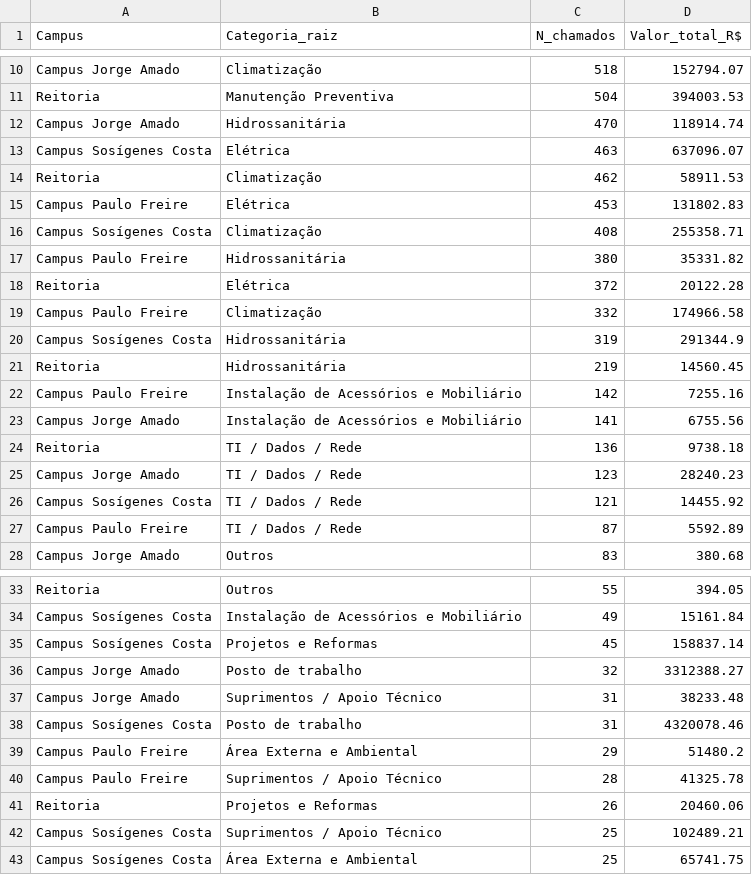
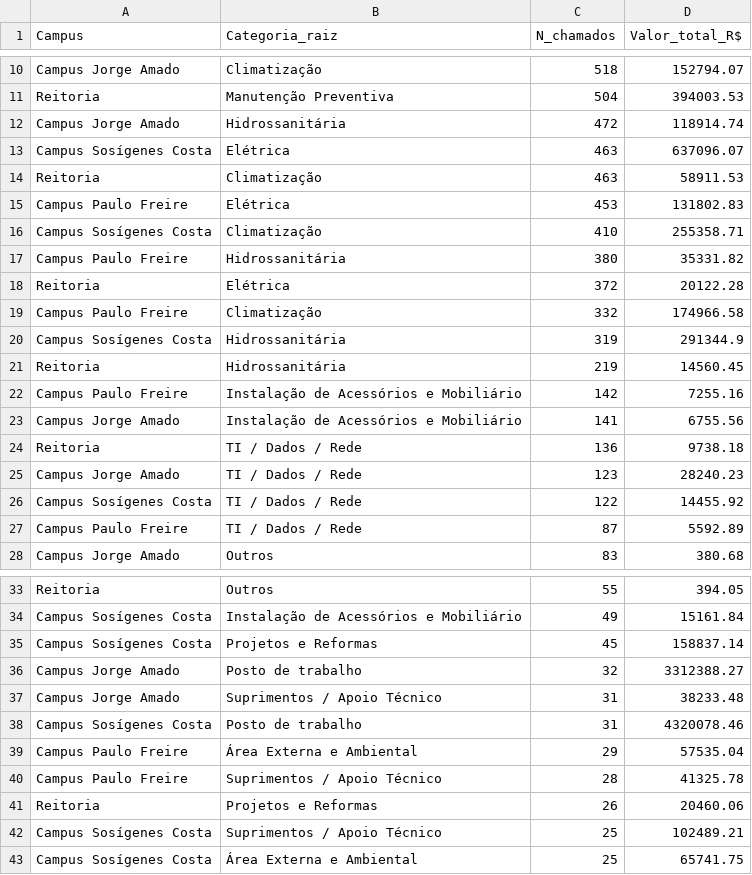
Before and after one commit to adinailson88/malha-estatisticas-associadas, a CSV file: dados_csv/matriz_campus_categoria.csv, drawn as a sheet; only a part is shown, gaps mark what is left out.

```diff
--- a/dados_csv/matriz_campus_categoria.csv
+++ b/dados_csv/matriz_campus_categoria.csv
@@ -11,7 +11,7 @@ Campus Jorge Amado,Climatização,518,152794.07
 Reitoria,Manutenção Preventiva,504,394003.53
-Campus Jorge Amado,Hidrossanitária,470,118914.74
+Campus Jorge Amado,Hidrossanitária,472,118914.74
 Campus Sosígenes Costa,Elétrica,463,637096.07
-Reitoria,Climatização,462,58911.53
+Reitoria,Climatização,463,58911.53
 Campus Paulo Freire,Elétrica,453,131802.83
-Campus Sosígenes Costa,Climatização,408,255358.71
+Campus Sosígenes Costa,Climatização,410,255358.71
 Campus Paulo Freire,Hidrossanitária,380,35331.82
@@ -25,3 +25,3 @@ Reitoria,TI / Dados / Rede,136,9738.18
 Campus Jorge Amado,TI / Dados / Rede,123,28240.23
-Campus Sosígenes Costa,TI / Dados / Rede,121,14455.92
+Campus Sosígenes Costa,TI / Dados / Rede,122,14455.92
 Campus Paulo Freire,TI / Dados / Rede,87,5592.89
@@ -38,3 +38,3 @@ Campus Jorge Amado,Suprimentos / Apoio Técnico,31,38233.48
 Campus Sosígenes Costa,Posto de trabalho,31,4320078.46
-Campus Paulo Freire,Área Externa e Ambiental,29,51480.2
+Campus Paulo Freire,Área Externa e Ambiental,29,57535.04
 Campus Paulo Freire,Suprimentos / Apoio Técnico,28,41325.78
```
Also changed, not shown: dados_csv/ranking_campus.csv, dados_csv/ranking_categoria.csv, 16 other files.
